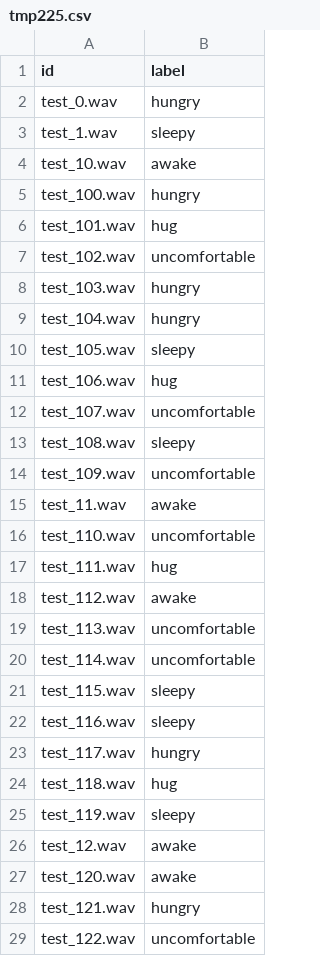
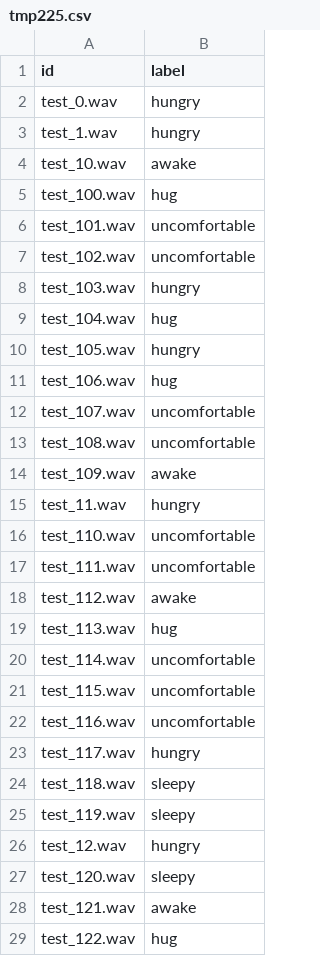
Before and after one commit to LaiJian0825/babycrying, a CSV file: tmp225.csv, drawn as a sheet; only a part is shown; the diff covers the shown part only.

```diff
--- a/tmp225.csv
+++ b/tmp225.csv
@@ -2,28 +2,28 @@ id,label
 test_0.wav,hungry
-test_1.wav,sleepy
+test_1.wav,hungry
 test_10.wav,awake
-test_100.wav,hungry
-test_101.wav,hug
+test_100.wav,hug
+test_101.wav,uncomfortable
 test_102.wav,uncomfortable
 test_103.wav,hungry
-test_104.wav,hungry
-test_105.wav,sleepy
+test_104.wav,hug
+test_105.wav,hungry
 test_106.wav,hug
 test_107.wav,uncomfortable
-test_108.wav,sleepy
-test_109.wav,uncomfortable
-test_11.wav,awake
+test_108.wav,uncomfortable
+test_109.wav,awake
+test_11.wav,hungry
 test_110.wav,uncomfortable
-test_111.wav,hug
+test_111.wav,uncomfortable
 test_112.wav,awake
-test_113.wav,uncomfortable
+test_113.wav,hug
 test_114.wav,uncomfortable
-test_115.wav,sleepy
-test_116.wav,sleepy
+test_115.wav,uncomfortable
+test_116.wav,uncomfortable
 test_117.wav,hungry
-test_118.wav,hug
+test_118.wav,sleepy
 test_119.wav,sleepy
-test_12.wav,awake
-test_120.wav,awake
-test_121.wav,hungry
-test_122.wav,uncomfortable
+test_12.wav,hungry
+test_120.wav,sleepy
+test_121.wav,awake
+test_122.wav,hug
```
Also changed, not shown: 95 edited cells elsewhere in this file, 22 other files.
